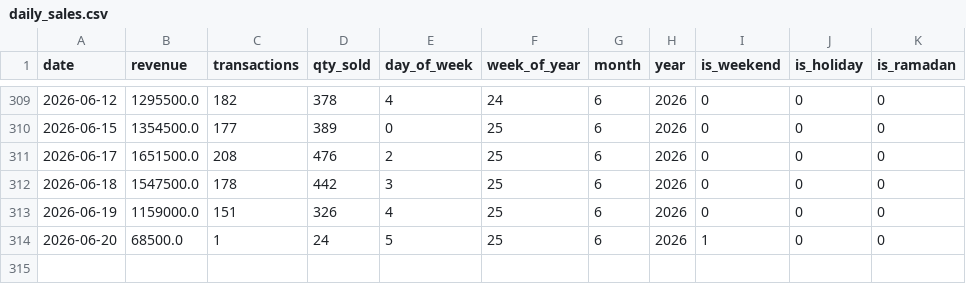
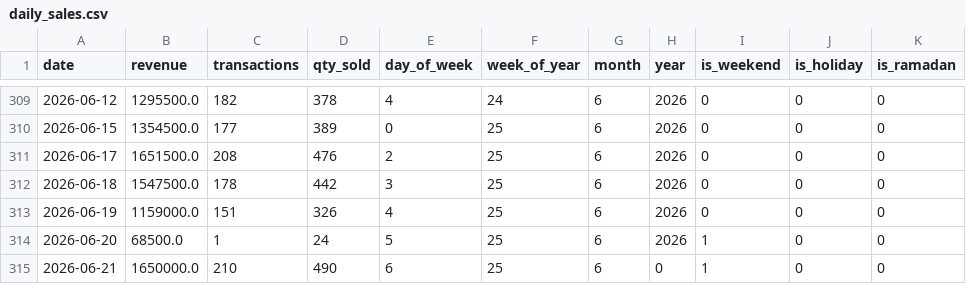
Before and after one commit to Skripsi-MKholis/ModelLSTM, a CSV file: Data/daily_sales.csv, drawn as a sheet; only a part is shown, gaps mark what is left out; the diff names each change by its address in the sheet, - before the commit and + after, or states it on an @@ line.

```diff
--- a/Data/daily_sales.csv
+++ b/Data/daily_sales.csv
+row 315: 2026-06-21 | 1650000.0 | 210 | 490 | 6 | 25 | 6 | 0 | 1 | 0 | 0
```
Also changed, not shown: 4 other files.
